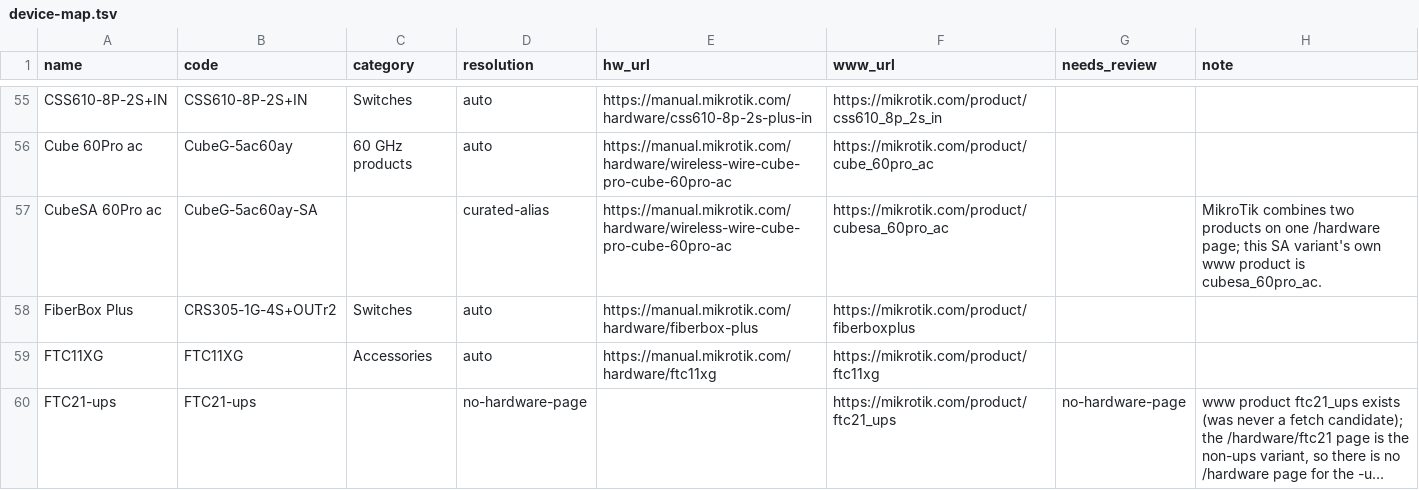
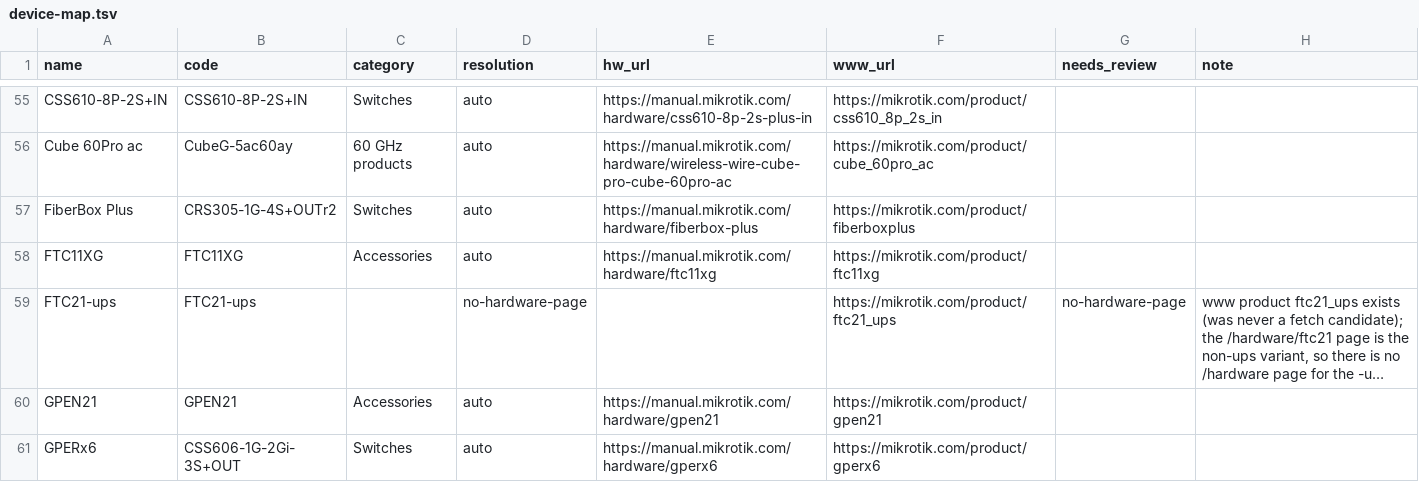
Before and after one commit to tikoci/rosetta, a TSV file: device-map.tsv, drawn as a sheet; only a part is shown, gaps mark what is left out; the shorter side is filled out with more unchanged rows; long unchanged cells end in …; the diff names each change by its address in the sheet, - before the commit and + after, or states it on an @@ line.

```diff
--- a/device-map.tsv
+++ b/device-map.tsv
-row 57: CubeSA 60Pro ac | CubeG-5ac60ay-SA |  | curated-alias | https://manual.mikrotik.com/hardware/wireless-wire-cube-pro-cube-60pro-ac | https://mikrotik.com/product/cubesa_60pro_ac |  | MikroTik combines two products on one /hardware page; this SA variant's own www product is cubesa_60pro_ac.
```
Also changed, not shown: hardware-unmatched.tsv, 15 other files.
